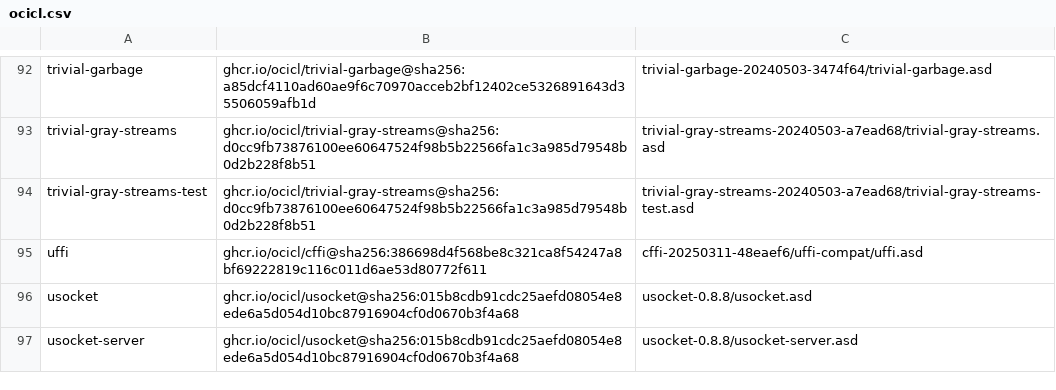
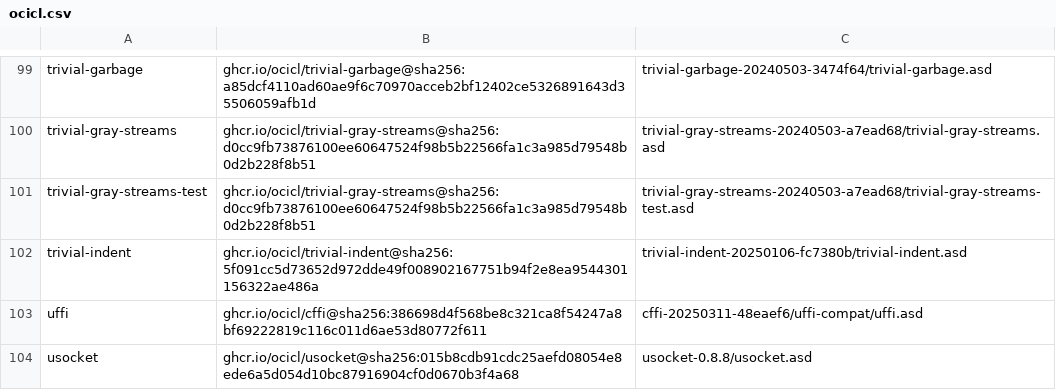
Before and after one commit to atgreen/ctfg, a CSV file: ocicl.csv, drawn as a sheet; only a part is shown, gaps mark what is left out; the shorter side is filled out with more unchanged rows; the diff covers the shown part only; the diff names each change by its address in the sheet, - before the commit and + after, or states it on an @@ line.

```diff
--- a/ocicl.csv
+++ b/ocicl.csv
+row 102: trivial-indent | ghcr.io/ocicl/trivial-indent@sha256:5f091cc5d73652d972dde49f008902167751b94f2e8ea9544301156322ae486a | trivial-indent-20250106-fc7380b/trivial-indent.asd
```
Also changed, not shown: 7 added rows elsewhere in this file, 2 other files.
